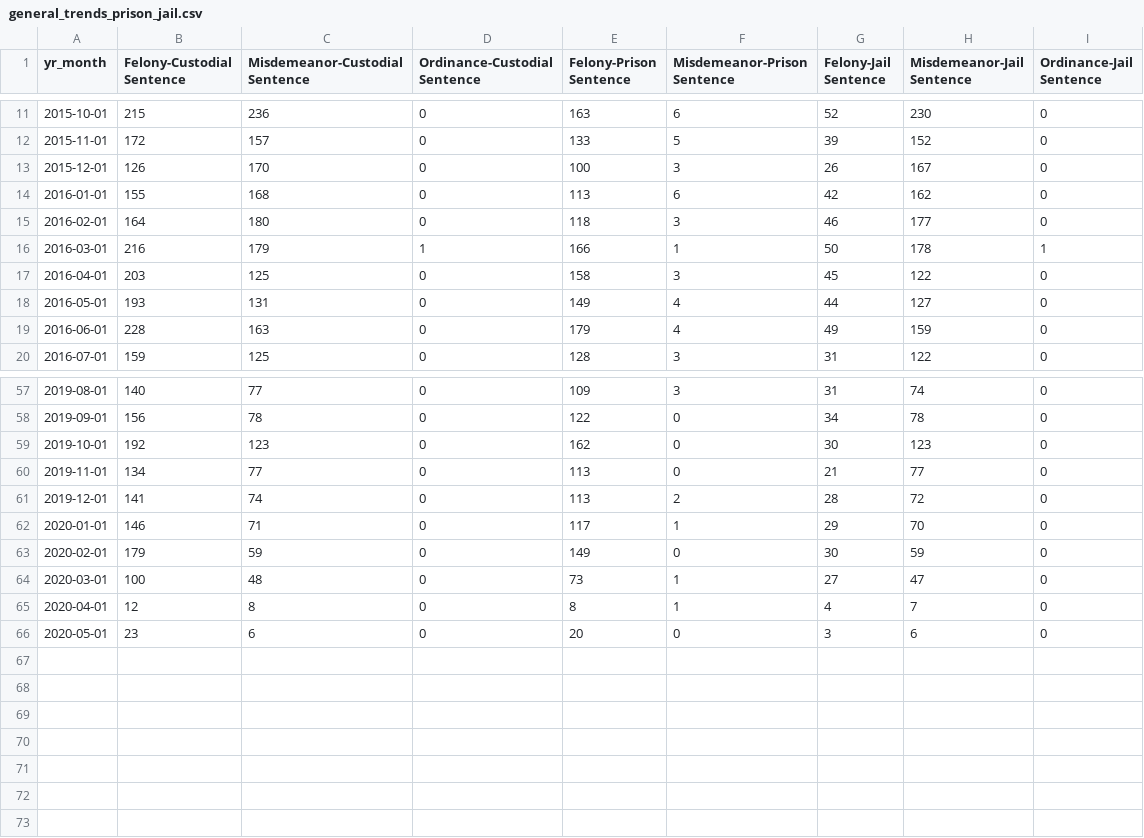
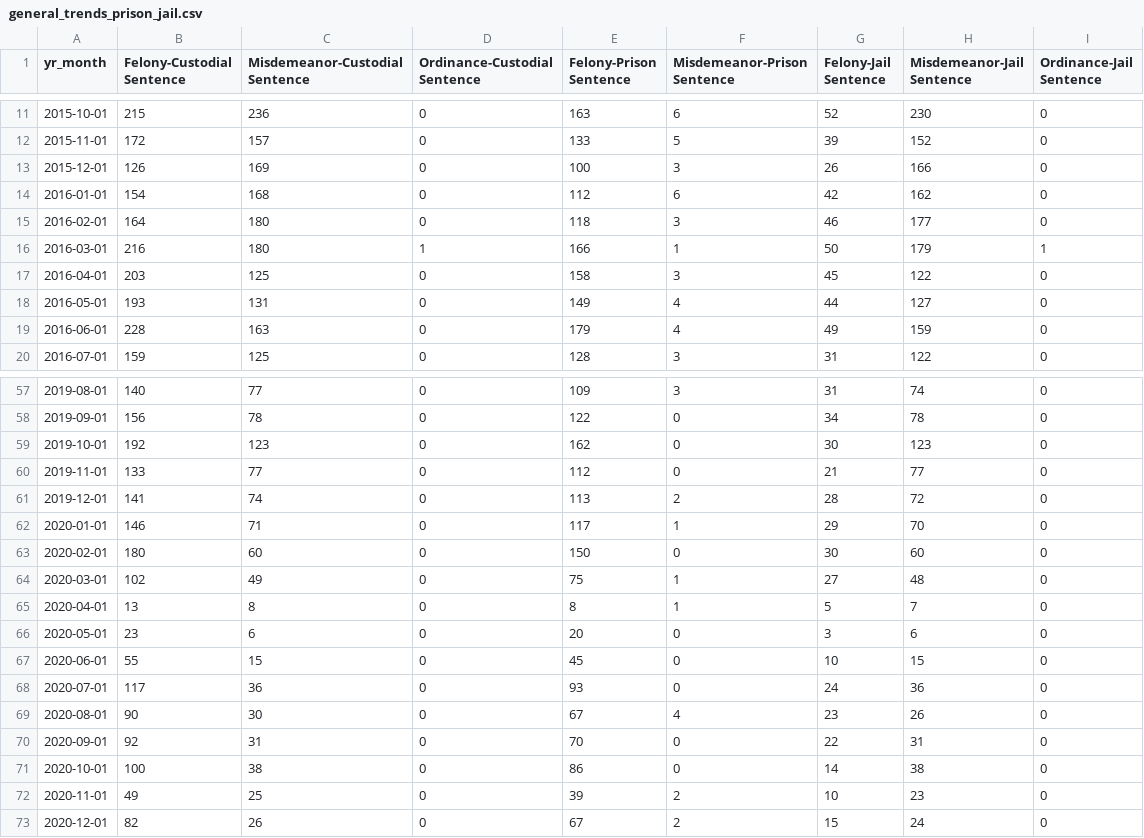
Before and after one commit to milwaukeedao/mke-da-dashboard-data, a CSV file: sentencing/general_trends_prison_jail.csv, drawn as a sheet; only a part is shown, gaps mark what is left out; the diff covers the shown part only.

Commit message:
update dispo and sentencing

```diff
--- a/sentencing/general_trends_prison_jail.csv
+++ b/sentencing/general_trends_prison_jail.csv
@@ -12,6 +12,6 @@ yr_month,Felony-Custodial Sentence,Misdemeanor-Custodial Sentence,Ordinance-Cust
 2015-11-01,172,157,0,133,5,39,152,0
-2015-12-01,126,170,0,100,3,26,167,0
-2016-01-01,155,168,0,113,6,42,162,0
+2015-12-01,126,169,0,100,3,26,166,0
+2016-01-01,154,168,0,112,6,42,162,0
 2016-02-01,164,180,0,118,3,46,177,0
-2016-03-01,216,179,1,166,1,50,178,1
+2016-03-01,216,180,1,166,1,50,179,1
 2016-04-01,203,125,0,158,3,45,122,0
@@ -59,8 +59,15 @@ yr_month,Felony-Custodial Sentence,Misdemeanor-Custodial Sentence,Ordinance-Cust
 2019-10-01,192,123,0,162,0,30,123,0
-2019-11-01,134,77,0,113,0,21,77,0
+2019-11-01,133,77,0,112,0,21,77,0
 2019-12-01,141,74,0,113,2,28,72,0
 2020-01-01,146,71,0,117,1,29,70,0
-2020-02-01,179,59,0,149,0,30,59,0
-2020-03-01,100,48,0,73,1,27,47,0
-2020-04-01,12,8,0,8,1,4,7,0
+2020-02-01,180,60,0,150,0,30,60,0
+2020-03-01,102,49,0,75,1,27,48,0
+2020-04-01,13,8,0,8,1,5,7,0
 2020-05-01,23,6,0,20,0,3,6,0
+2020-06-01,55,15,0,45,0,10,15,0
+2020-07-01,117,36,0,93,0,24,36,0
+2020-08-01,90,30,0,67,4,23,26,0
+2020-09-01,92,31,0,70,0,22,31,0
+2020-10-01,100,38,0,86,0,14,38,0
+2020-11-01,49,25,0,39,2,10,23,0
+2020-12-01,82,26,0,67,2,15,24,0
```
Also changed, not shown: 28 edited cells elsewhere in this file, dispo/fel_dispo.csv, dispo/gf_dispo.csv, 14 other files.
